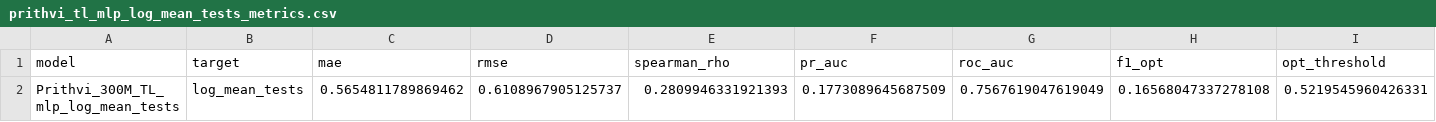
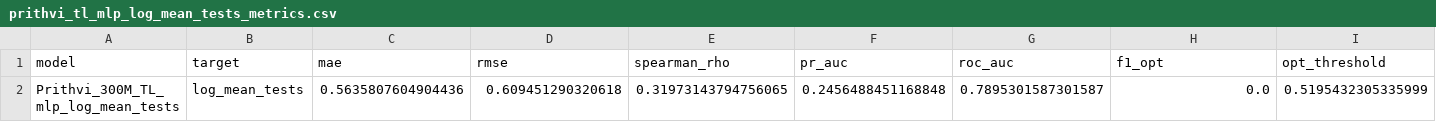
Before and after one commit to tatyana21111/satellite-internet-prediction-ML, a CSV file: outputs/results/prithvi_tl_mlp_log_mean_tests_metrics.csv, drawn as a sheet; only a part is shown; removed rows and columns are numbered as before the commit, all else as after; rows hold the shown columns only; the diff names each change by its address in the sheet, - before the commit and + after, or states it on an @@ line.

Commit message:
NB09: Prithvi-300M-TL location embedding ablation — Linear, MLP, XGBoost

```diff
--- a/outputs/results/prithvi_tl_mlp_log_mean_tests_metrics.csv
+++ b/outputs/results/prithvi_tl_mlp_log_mean_tests_metrics.csv
-row 2: Prithvi_300M_TL_mlp_log_mean_tests | log_mean_tests | 0.5654811789869462 | 0.6108967905125737 | 0.2809946331921393 | 0.1773089645687509 | 0.7567619047619049 | 0.16568047337278108 | 0.5219545960426331
+row 2: Prithvi_300M_TL_mlp_log_mean_tests | log_mean_tests | 0.5635807604904436 | 0.609451290320618 | 0.31973143794756065 | 0.2456488451168848 | 0.7895301587301587 | 0.0 | 0.5195432305335999
```
Also changed, not shown: outputs/results/prithvi_tl_linear_coverage_fraction_metrics.csv, outputs/results/prithvi_tl_linear_log_mean_tests_metrics.csv, 33 other files.
